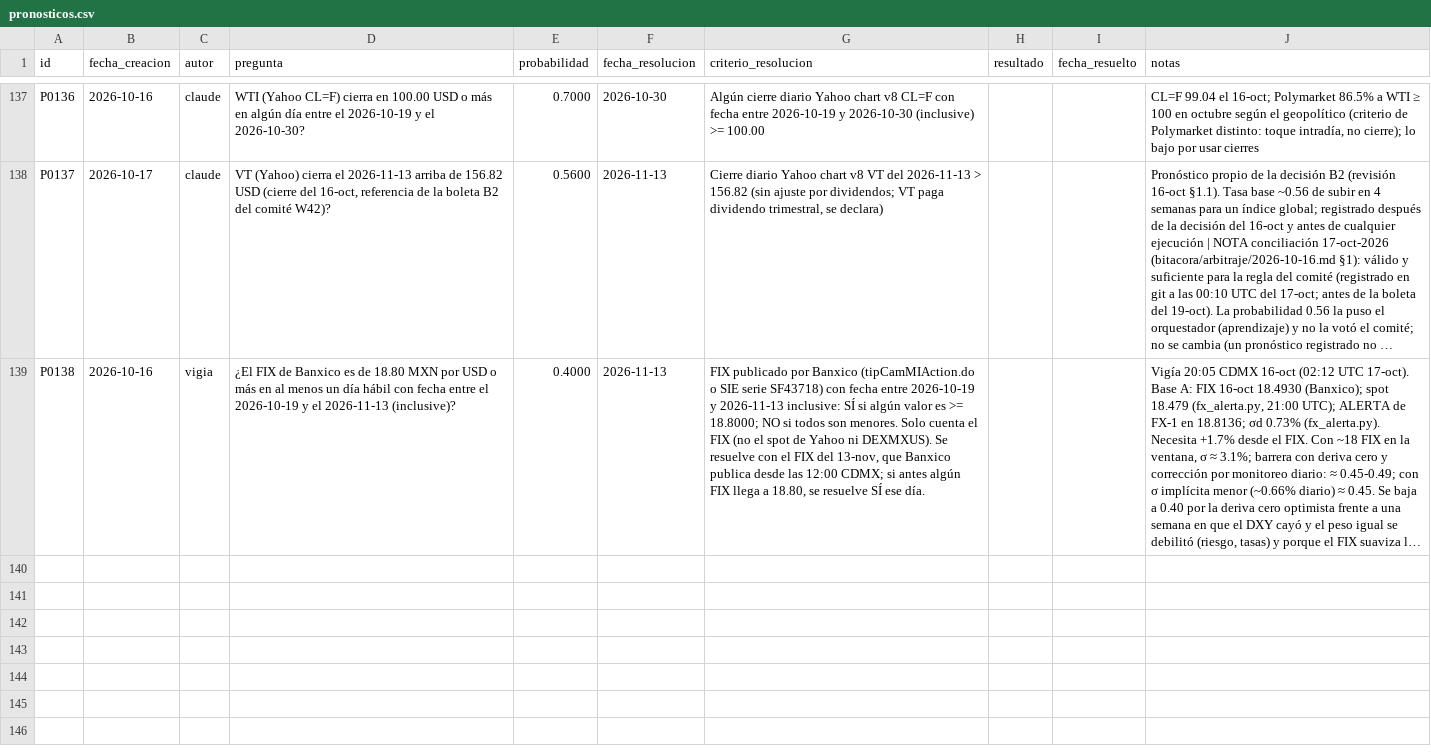
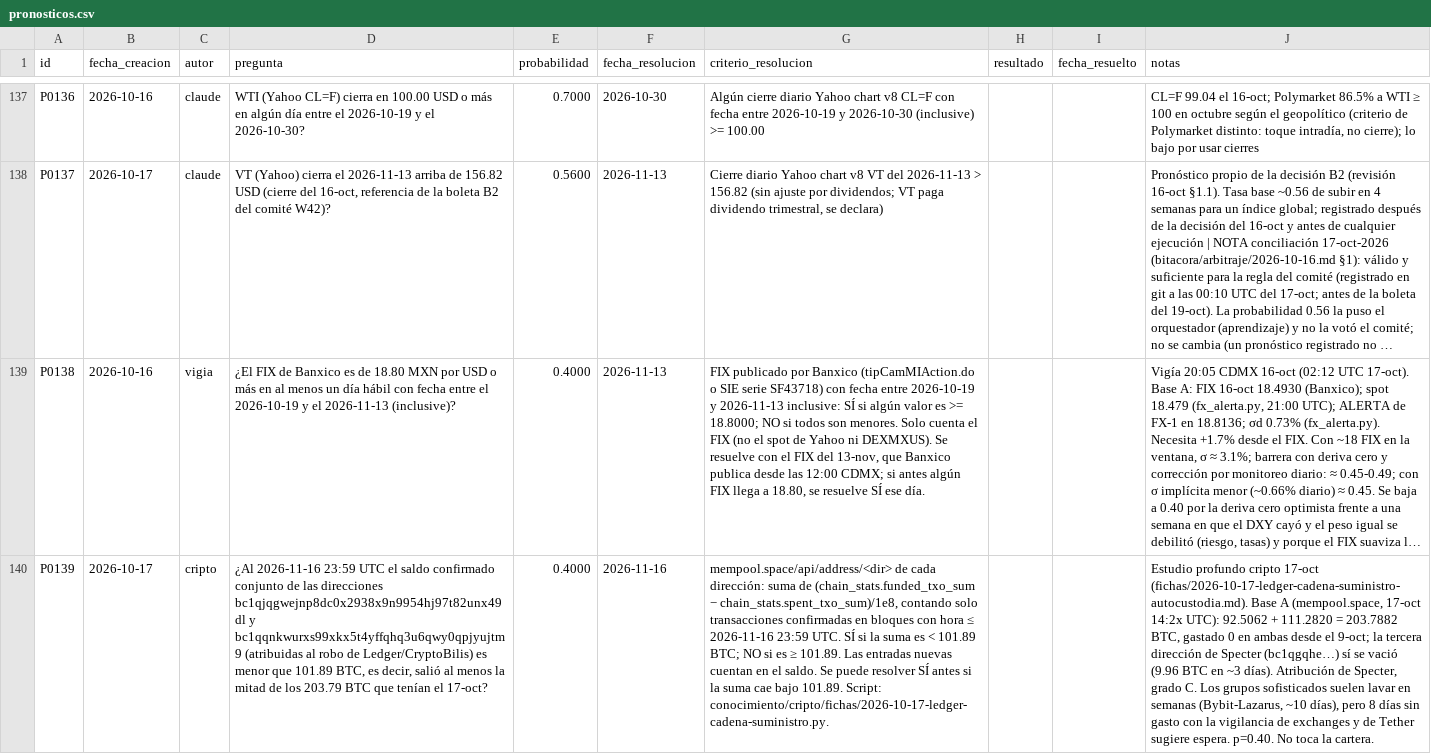
Before and after one commit to izurieta77/New1, a CSV file: bitacora/pronosticos.csv, drawn as a sheet; only a part is shown, gaps mark what is left out; long unchanged cells end in …; the diff names each change by its address in the sheet, - before the commit and + after, or states it on an @@ line.

```diff
--- a/bitacora/pronosticos.csv
+++ b/bitacora/pronosticos.csv
+row 140: P0139 | 2026-10-17 | cripto | ¿Al 2026-11-16 23:59 UTC el saldo confirmado conjunto de las direcciones bc1qjqgwejnp8dc0x2938x9n9954hj97t82unx49dl y bc1qqnkwurxs99xkx5t4yffqhq3u6qwy0qpjyujtm9 (atribuidas al robo de Ledger/CryptoBilis) es menor que 101.89 BTC, es decir, salió al menos la mitad de los 203.79 BTC que tenían el 17-oct? | 0.4000 | 2026-11-16 | mempool.space/api/address/<dir> de cada dirección: suma de (chain_stats.funded_txo_sum − chain_stats.spent_txo_sum)/1e8, contando solo transacciones confirmadas en bloques con hora ≤ 2026-11-16 23:59 UTC. SÍ si la suma es < 101.89 BTC; NO si es ≥ 101.89. Las entradas nuevas cuentan en el saldo. Se puede resolver SÍ antes si la suma cae bajo 101.89. Script: conocimiento/cripto/fichas/2026-10-17-ledger-cadena-suministro.py. |  |  | Estudio profundo cripto 17-oct (fichas/2026-10-17-ledger-cadena-suministro-autocustodia.md). Base A (mempool.space, 17-oct 14:2x UTC): 92.5062 + 111.2820 = 203.7882 BTC, gastado 0 en ambas desde el 9-oct; la tercera dirección de Specter (bc1qgqhe…) sí se vació (9.96 BTC en ~3 días). Atribución de Specter, grado C. Los grupos sofisticados suelen lavar en semanas (Bybit-Lazarus, ~10 días), pero 8 días sin gasto con la vigilancia de exchanges y de Tether sugiere espera. p=0.40. No toca la cartera.
```
Also changed, not shown: conocimiento/estado-de-dominio.csv, 6 other files.
